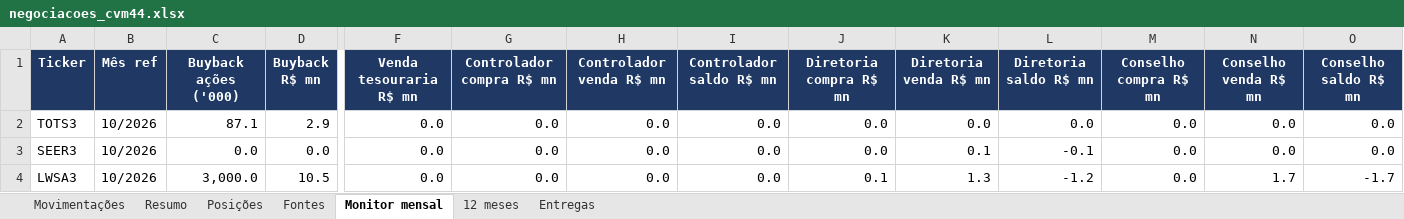
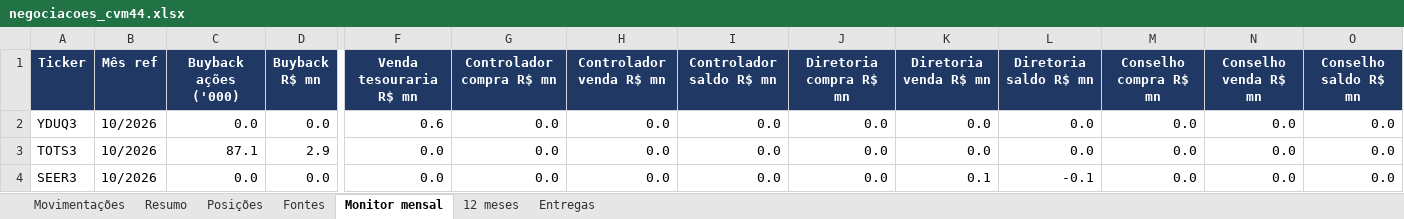
Before and after one commit to mmagalhaes2001/Monitor-dados, an Excel workbook: cvm44/negociacoes_cvm44.xlsx, sheet Monitor mensal, drawn as a sheet; only a part is shown, gaps mark what is left out; the shorter side is filled out with more unchanged rows; values as stored, in another font and other column widths than the file's, no borders; rows hold the shown columns only; the diff names each change by its address in the sheet, - before the commit and + after, or states it on an @@ line.

```diff
--- a/cvm44/negociacoes_cvm44.xlsx (sheet Monitor mensal)
+++ b/cvm44/negociacoes_cvm44.xlsx (sheet Monitor mensal)
+row 2: YDUQ3 | 10/2026 | 0.0 | 0.0 | 0.6 | 0.0 | 0.0 | 0.0 | 0.0 | 0.0 | 0.0 | 0.0 | 0.0 | 0.0
```
Also changed, not shown: sheet Movimentações, sheet Fontes, sheet Entregas, sheet 12 meses, 7 other files.
